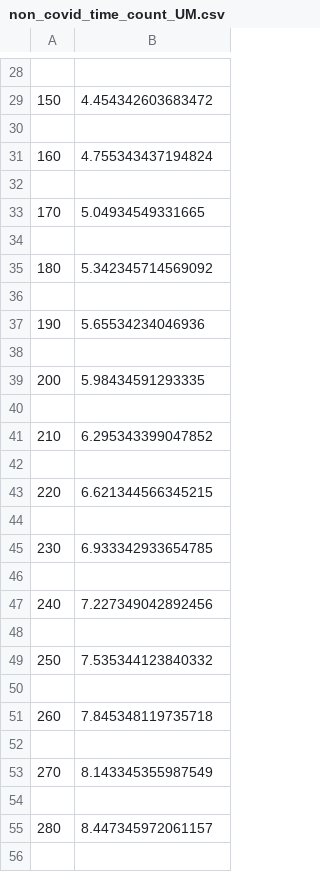
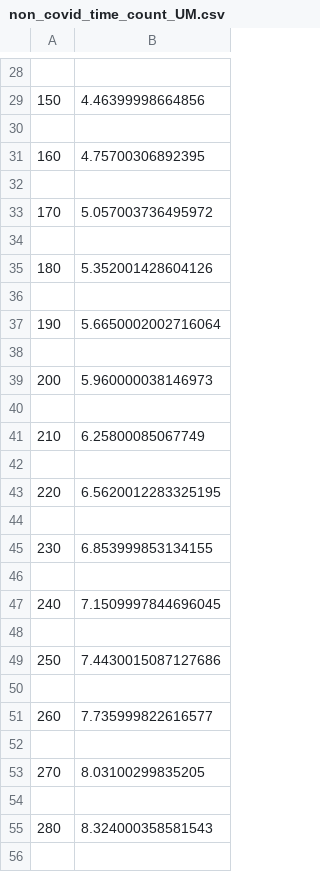
Before and after one commit to ArifShariar/X-ray-Image-Enhancement, a CSV file: benchmarks/non_covid_time_count_UM.csv, drawn as a sheet; only a part is shown, gaps mark what is left out; the diff covers the shown part only.

```diff
--- a/benchmarks/non_covid_time_count_UM.csv
+++ b/benchmarks/non_covid_time_count_UM.csv
@@ -28,29 +28,29 @@
 
-150,4.454342603683472
+150,4.46399998664856
 
-160,4.755343437194824
+160,4.75700306892395
 
-170,5.04934549331665
+170,5.057003736495972
 
-180,5.342345714569092
+180,5.352001428604126
 
-190,5.65534234046936
+190,5.6650002002716064
 
-200,5.98434591293335
+200,5.960000038146973
 
-210,6.295343399047852
+210,6.25800085067749
 
-220,6.621344566345215
+220,6.5620012283325195
 
-230,6.933342933654785
+230,6.853999853134155
 
-240,7.227349042892456
+240,7.1509997844696045
 
-250,7.535344123840332
+250,7.4430015087127686
 
-260,7.845348119735718
+260,7.735999822616577
 
-270,8.143345355987549
+270,8.03100299835205
 
-280,8.447345972061157
+280,8.324000358581543
 
```
Also changed, not shown: 72 edited cells elsewhere in this file, 6 other files.
